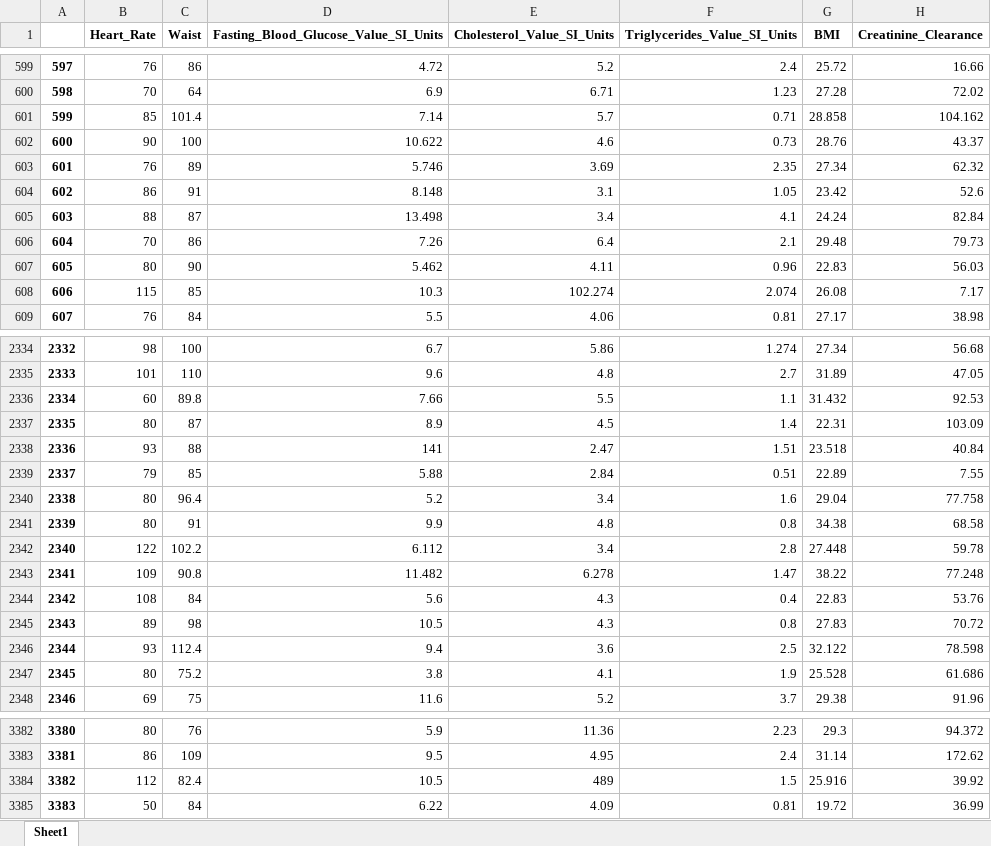
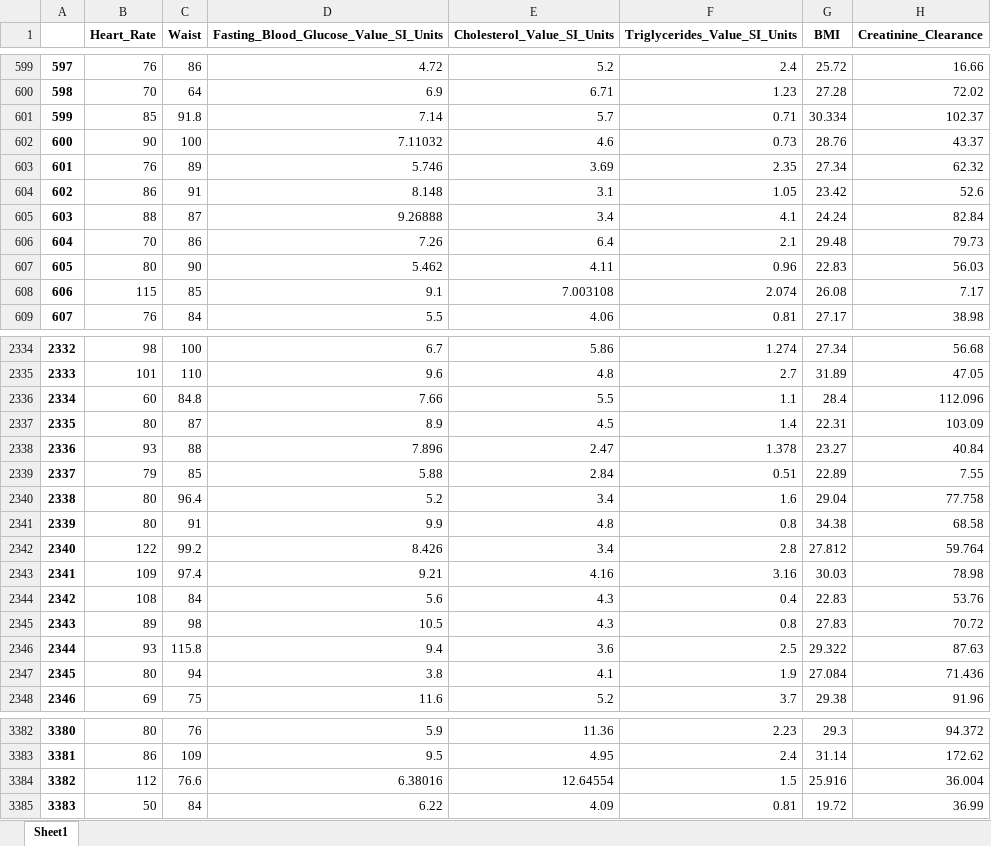
Before and after one commit to YounesseAmhend/Projet-de-fin-d-tude, an Excel workbook: Excel/imputed_KNN.xlsx, sheet Sheet1, drawn as a sheet; only a part is shown, gaps mark what is left out; values as stored, in another font and other column widths than the file's, no borders; the diff covers the shown part only; the diff names each change by its address in the sheet, - before the commit and + after, or states it on an @@ line.

```diff
--- a/Excel/imputed_KNN.xlsx (sheet Sheet1)
+++ b/Excel/imputed_KNN.xlsx (sheet Sheet1)
-C601 (Waist): 101.4
+C601 (Waist): 91.8
-G601 (BMI): 28.858
+G601 (BMI): 30.334
-H601 (Creatinine_Clearance): 104.162
+H601 (Creatinine_Clearance): 102.37
-D602: 10.622
+D602: 7.11032
-D605: 13.498
+D605: 9.26888
-D608: 10.3
+D608: 9.1
-E608 (Cholesterol_Value_SI_Units): 102.274
+E608 (Cholesterol_Value_SI_Units): 7.003108
-C2336 (Waist): 89.8
+C2336 (Waist): 84.8
-G2336 (BMI): 31.432
+G2336 (BMI): 28.4
-H2336 (Creatinine_Clearance): 92.53
+H2336 (Creatinine_Clearance): 112.096
-D2338: 141
+D2338: 7.896
-F2338 (Triglycerides_Value_SI_Units): 1.51
+F2338 (Triglycerides_Value_SI_Units): 1.378
-G2338 (BMI): 23.518
+G2338 (BMI): 23.27
-C2342 (Waist): 102.2
+C2342 (Waist): 99.2
-D2342: 6.112
+D2342: 8.426
-G2342 (BMI): 27.448
+G2342 (BMI): 27.812
-H2342 (Creatinine_Clearance): 59.78
+H2342 (Creatinine_Clearance): 59.764
-C2343 (Waist): 90.8
+C2343 (Waist): 97.4
-D2343: 11.482
+D2343: 9.21
-E2343 (Cholesterol_Value_SI_Units): 6.278
+E2343 (Cholesterol_Value_SI_Units): 4.16
-F2343 (Triglycerides_Value_SI_Units): 1.47
+F2343 (Triglycerides_Value_SI_Units): 3.16
-G2343 (BMI): 38.22
+G2343 (BMI): 30.03
-H2343 (Creatinine_Clearance): 77.248
+H2343 (Creatinine_Clearance): 78.98
-C2346 (Waist): 112.4
+C2346 (Waist): 115.8
-G2346 (BMI): 32.122
+G2346 (BMI): 29.322
-H2346 (Creatinine_Clearance): 78.598
+H2346 (Creatinine_Clearance): 87.63
-C2347 (Waist): 75.2
+C2347 (Waist): 94
-G2347 (BMI): 25.528
+G2347 (BMI): 27.084
-H2347 (Creatinine_Clearance): 61.686
+H2347 (Creatinine_Clearance): 71.436
-C3384 (Waist): 82.4
+C3384 (Waist): 76.6
-D3384: 10.5
+D3384: 6.38016
-E3384 (Cholesterol_Value_SI_Units): 489
+E3384 (Cholesterol_Value_SI_Units): 12.64554
-H3384 (Creatinine_Clearance): 39.92
+H3384 (Creatinine_Clearance): 36.004
```
Also changed, not shown: 513 edited cells elsewhere in this sheet, Excel/CleanedResult.xlsx, Excel/Encoded.xlsx, 16 other files.
